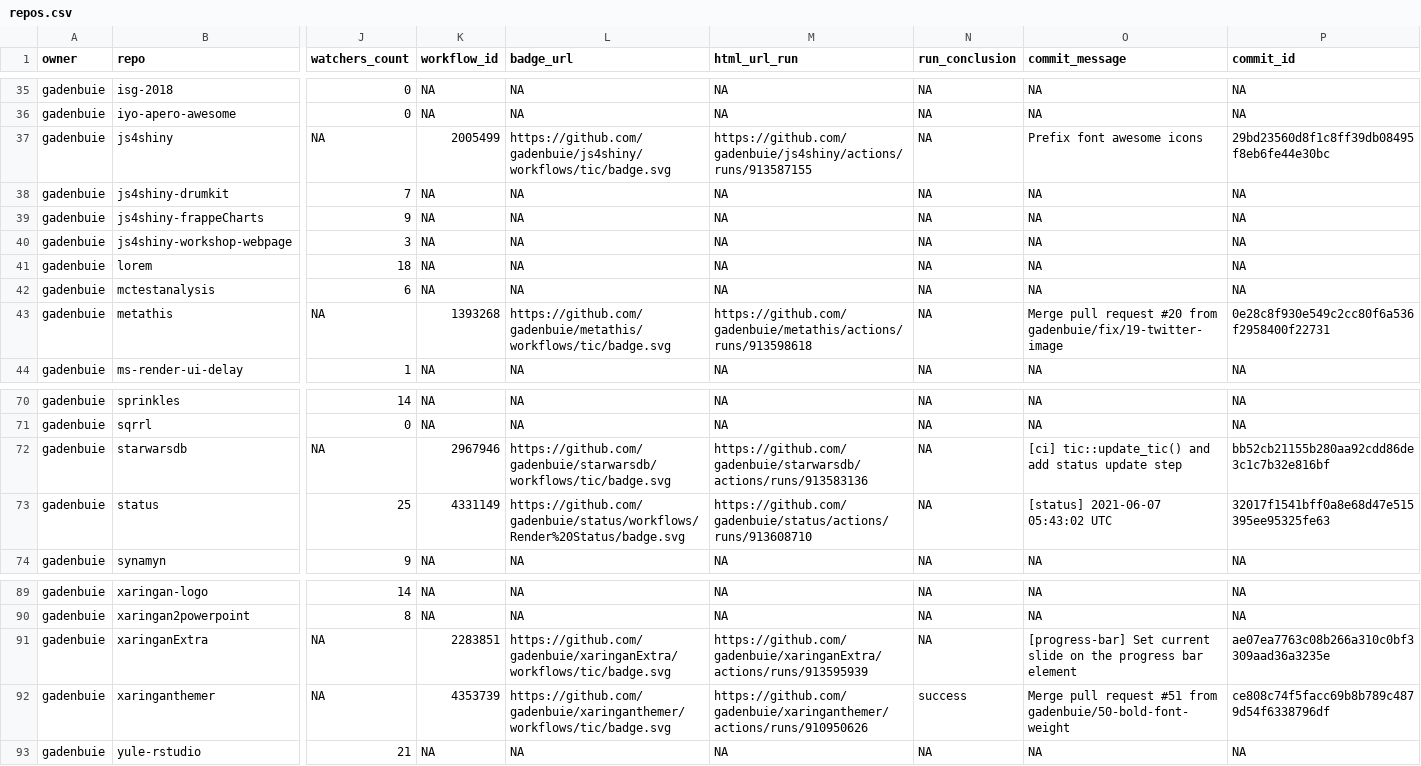
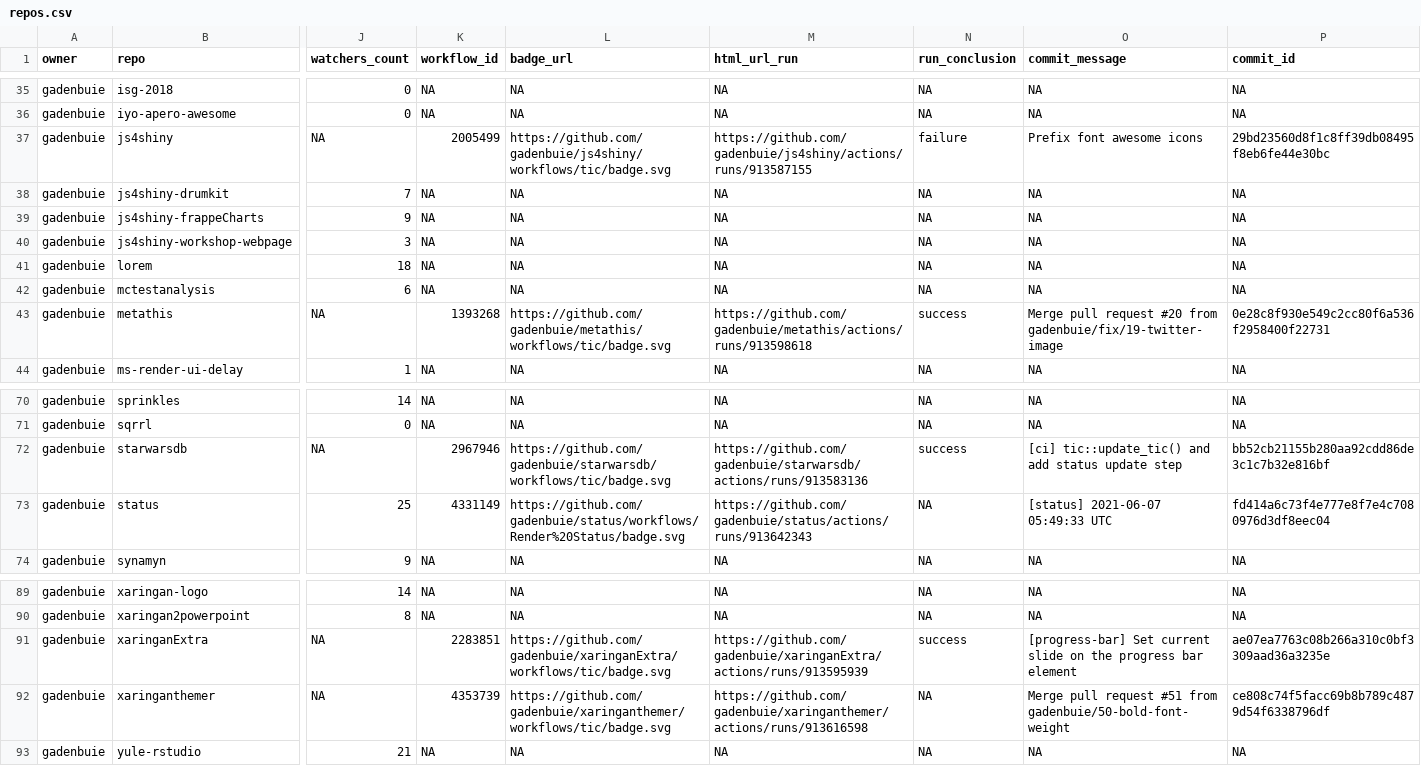
Before and after one commit to gadenbuie/status, a CSV file: repos.csv, drawn as a sheet; only a part is shown, gaps mark what is left out; the diff names each change by its address in the sheet, - before the commit and + after, or states it on an @@ line.

```diff
--- a/repos.csv
+++ b/repos.csv
-N37 (run_conclusion): NA
+N37 (run_conclusion): failure
-N43 (run_conclusion): NA
+N43 (run_conclusion): success
-N72 (run_conclusion): NA
+N72 (run_conclusion): success
-M73 (html_url_run): https://github.com/gadenbuie/status/actions/runs/913608710
+M73 (html_url_run): https://github.com/gadenbuie/status/actions/runs/913642343
-O73 (commit_message): [status] 2021-06-07 05:43:02 UTC
+O73 (commit_message): [status] 2021-06-07 05:49:33 UTC
-P73 (commit_id): 32017f1541bff0a8e68d47e515395ee95325fe63
+P73 (commit_id): fd414a6c73f4e777e8f7e4c7080976d3df8eec04
-N91 (run_conclusion): NA
+N91 (run_conclusion): success
-M92 (html_url_run): https://github.com/gadenbuie/xaringanthemer/actions/runs/910950626
+M92 (html_url_run): https://github.com/gadenbuie/xaringanthemer/actions/runs/913616598
-N92 (run_conclusion): success
+N92 (run_conclusion): NA
```
Also changed, not shown: 1 other file.
